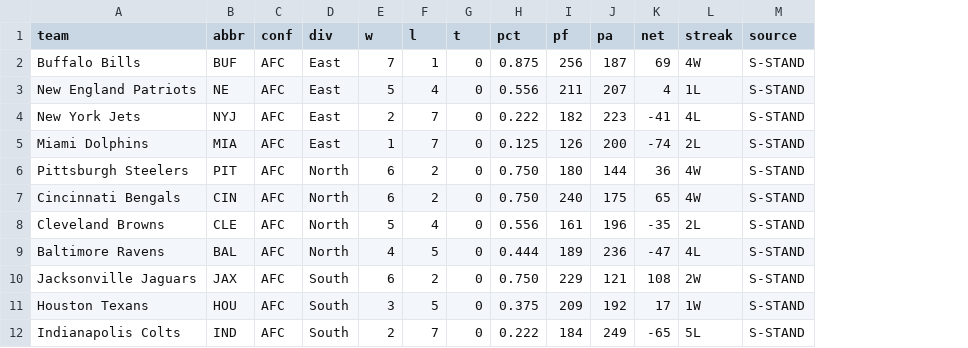
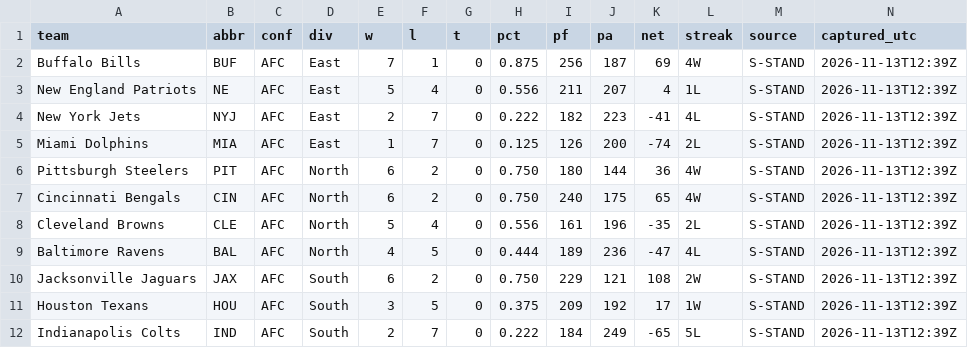
Before and after one commit to kanlerxz87-cyber/NFL2, a CSV file: data/standings_2026.csv, drawn as a sheet; only a part is shown; the diff names each change by its address in the sheet, - before the commit and + after, or states it on an @@ line.

Commit message:
feat(0a113a24): publish the pre-registered Week 11 forward sample on the site
- new page content/week11-originated.md: the lines, the pre-registration record, the empty
  grade and the 102-row dated re-verification register
- tools/verify.py: eight new checks - the pre-registration hashes, the table/record agreement,
  the reproduction guard re-run, the grade's row count, the slate's internal consistency and the
  re-verification vocabulary
- FL-36 resolved with two dated official sources: the league's 9 November announcement matches the
  in-repo transcription cell for cell, so the league moved the two broadcasts between 9 and 13 Nov
- data/standings_2026.csv gains a captured_utc column (S-43 / FL-35)

Co-authored-by: arena-agent <297053741+arena-agent@users.noreply.github.com>

```diff
--- a/data/standings_2026.csv
+++ b/data/standings_2026.csv
+column N (captured_utc), rows 2-12: all 2026-11-13T12:39Z
```
Also changed, not shown: data/flags.csv, data/forward_grade_summary_0a113a24.csv, 41 other files.
